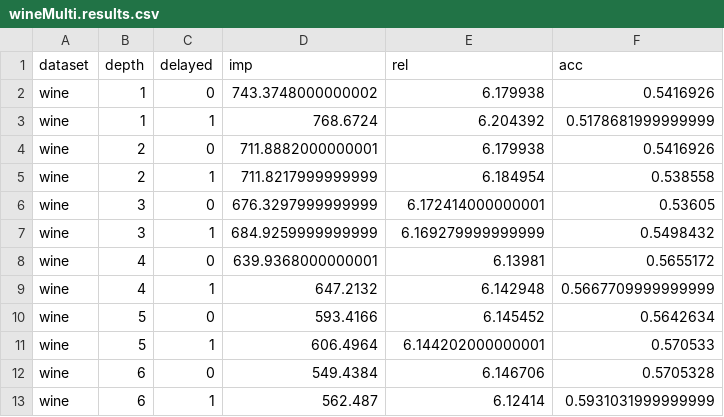
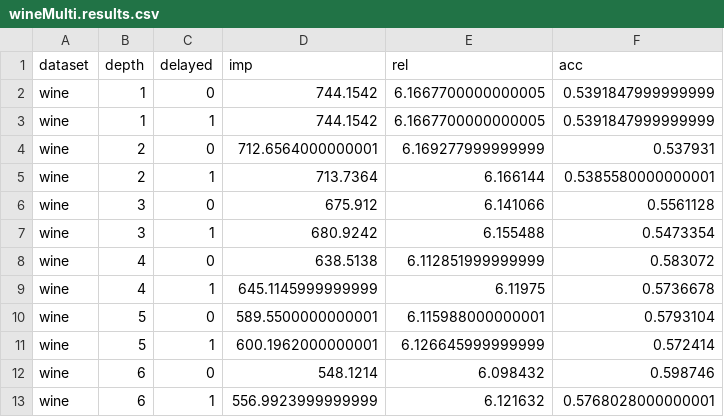
Before and after one commit to anthonymorast/cppart, a CSV file: results/datasetsFa18/wineMulti.results.csv, drawn as a sheet.

```diff
--- a/results/datasetsFa18/wineMulti.results.csv
+++ b/results/datasetsFa18/wineMulti.results.csv
@@ -1,13 +1,13 @@
 dataset,depth,delayed,imp,rel,acc
-wine,1,0,743.3748000000002,6.179938,0.5416926
-wine,1,1,768.6724,6.204392,0.5178681999999999
-wine,2,0,711.8882000000001,6.179938,0.5416926
-wine,2,1,711.8217999999999,6.184954,0.538558
-wine,3,0,676.3297999999999,6.172414000000001,0.53605
-wine,3,1,684.9259999999999,6.169279999999999,0.5498432
-wine,4,0,639.9368000000001,6.13981,0.5655172
-wine,4,1,647.2132,6.142948,0.5667709999999999
-wine,5,0,593.4166,6.145452,0.5642634
-wine,5,1,606.4964,6.144202000000001,0.570533
-wine,6,0,549.4384,6.146706,0.5705328
-wine,6,1,562.487,6.12414,0.5931031999999999
+wine,1,0,744.1542,6.1667700000000005,0.5391847999999999
+wine,1,1,744.1542,6.1667700000000005,0.5391847999999999
+wine,2,0,712.6564000000001,6.169277999999999,0.537931
+wine,2,1,713.7364,6.166144,0.5385580000000001
+wine,3,0,675.912,6.141066,0.5561128
+wine,3,1,680.9242,6.155488,0.5473354
+wine,4,0,638.5138,6.112851999999999,0.583072
+wine,4,1,645.1145999999999,6.11975,0.5736678
+wine,5,0,589.5500000000001,6.115988000000001,0.5793104
+wine,5,1,600.1962000000001,6.126645999999999,0.572414
+wine,6,0,548.1214,6.098432,0.598746
+wine,6,1,556.9923999999999,6.121632,0.5768028000000001
```
Also changed, not shown: results/datasetsFa18/multis/wineMulti.csv, 12 other files.
